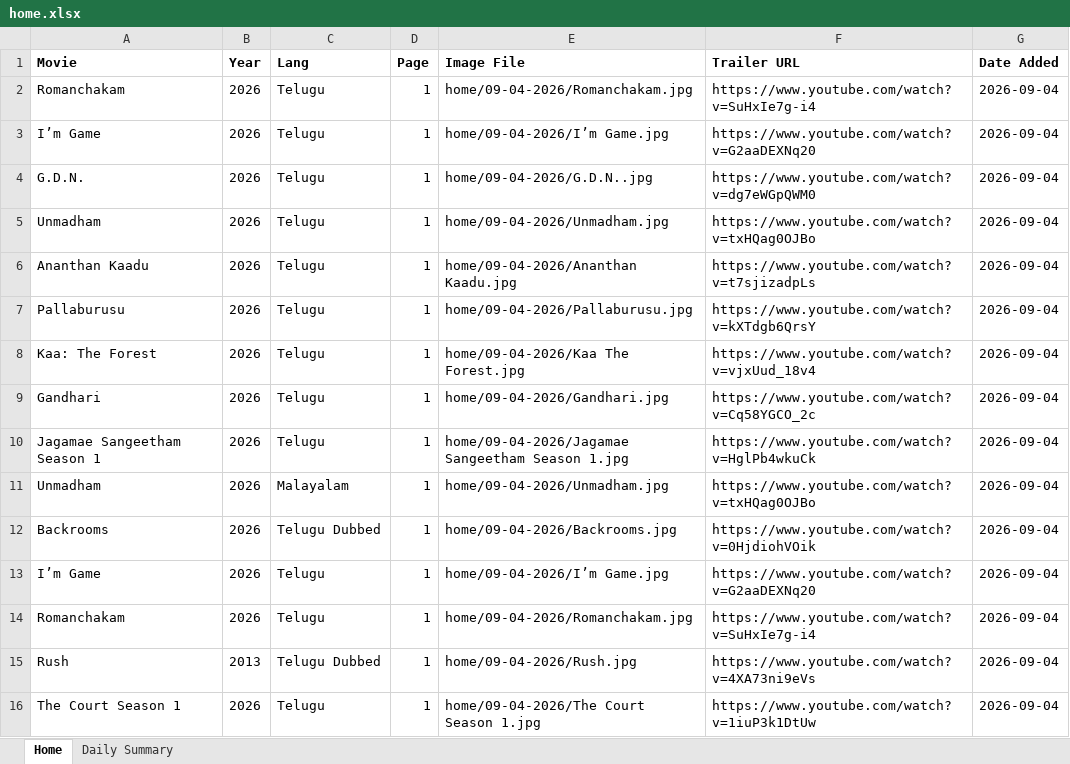
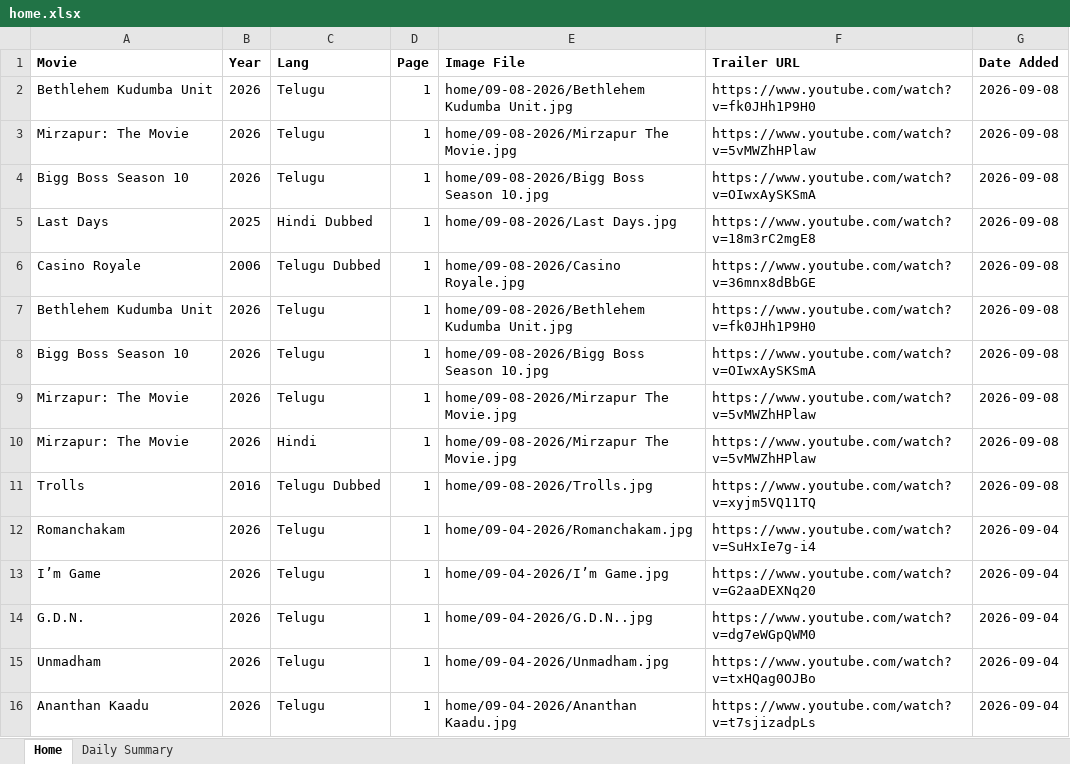
Before and after one commit to Lucky2Kode/movie-rulz-scrap, an Excel workbook: output/home.xlsx, sheet Home, drawn as a sheet; only a part is shown; the shorter side is filled out with more unchanged rows; values as stored, in another font and other column widths than the file's, no borders; the diff names each change by its address in the sheet, - before the commit and + after, or states it on an @@ line.

Commit message:
Sep 8th 2026

```diff
--- a/output/home.xlsx (sheet Home)
+++ b/output/home.xlsx (sheet Home)
+row 2: Bethlehem Kudumba Unit | 2026 | Telugu | 1 | home/09-08-2026/Bethlehem Kudumba Unit.jpg | https://www.youtube.com/watch?v=fk0JHh1P9H0 | 2026-09-08
+row 3: Mirzapur: The Movie | 2026 | Telugu | 1 | home/09-08-2026/Mirzapur The Movie.jpg | https://www.youtube.com/watch?v=5vMWZhHPlaw | 2026-09-08
+row 4: Bigg Boss Season 10 | 2026 | Telugu | 1 | home/09-08-2026/Bigg Boss Season 10.jpg | https://www.youtube.com/watch?v=OIwxAySKSmA | 2026-09-08
+row 5: Last Days | 2025 | Hindi Dubbed | 1 | home/09-08-2026/Last Days.jpg | https://www.youtube.com/watch?v=18m3rC2mgE8 | 2026-09-08
+row 6: Casino Royale | 2006 | Telugu Dubbed | 1 | home/09-08-2026/Casino Royale.jpg | https://www.youtube.com/watch?v=36mnx8dBbGE | 2026-09-08
+row 7: Bethlehem Kudumba Unit | 2026 | Telugu | 1 | home/09-08-2026/Bethlehem Kudumba Unit.jpg | https://www.youtube.com/watch?v=fk0JHh1P9H0 | 2026-09-08
+row 8: Bigg Boss Season 10 | 2026 | Telugu | 1 | home/09-08-2026/Bigg Boss Season 10.jpg | https://www.youtube.com/watch?v=OIwxAySKSmA | 2026-09-08
+row 9: Mirzapur: The Movie | 2026 | Telugu | 1 | home/09-08-2026/Mirzapur The Movie.jpg | https://www.youtube.com/watch?v=5vMWZhHPlaw | 2026-09-08
+row 10: Mirzapur: The Movie | 2026 | Hindi | 1 | home/09-08-2026/Mirzapur The Movie.jpg | https://www.youtube.com/watch?v=5vMWZhHPlaw | 2026-09-08
+row 11: Trolls | 2016 | Telugu Dubbed | 1 | home/09-08-2026/Trolls.jpg | https://www.youtube.com/watch?v=xyjm5VQ11TQ | 2026-09-08
```
Also changed, not shown: sheet Daily Summary.
